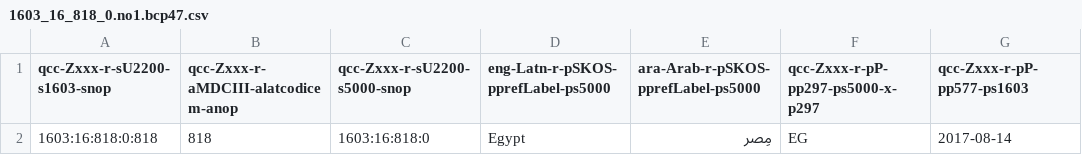
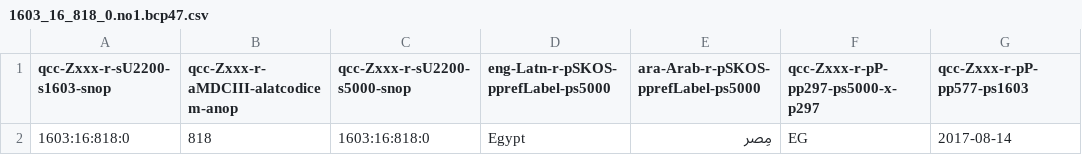
Before and after one commit to MDCIII/1603_16_818, a CSV file: 1603/16/818/0/1603_16_818_0.no1.bcp47.csv, drawn as a sheet; only a part is shown; the diff names each change by its address in the sheet, - before the commit and + after, or states it on an @@ line.

```diff
--- a/1603/16/818/0/1603_16_818_0.no1.bcp47.csv
+++ b/1603/16/818/0/1603_16_818_0.no1.bcp47.csv
-A2 (qcc-Zxxx-r-sU2200-s1603-snop): 1603:16:818:0:818
+A2 (qcc-Zxxx-r-sU2200-s1603-snop): 1603:16:818:0
```
Also changed, not shown: 1603/16/818/0/1603_16_818_0.no1.tm.hxl.csv.
